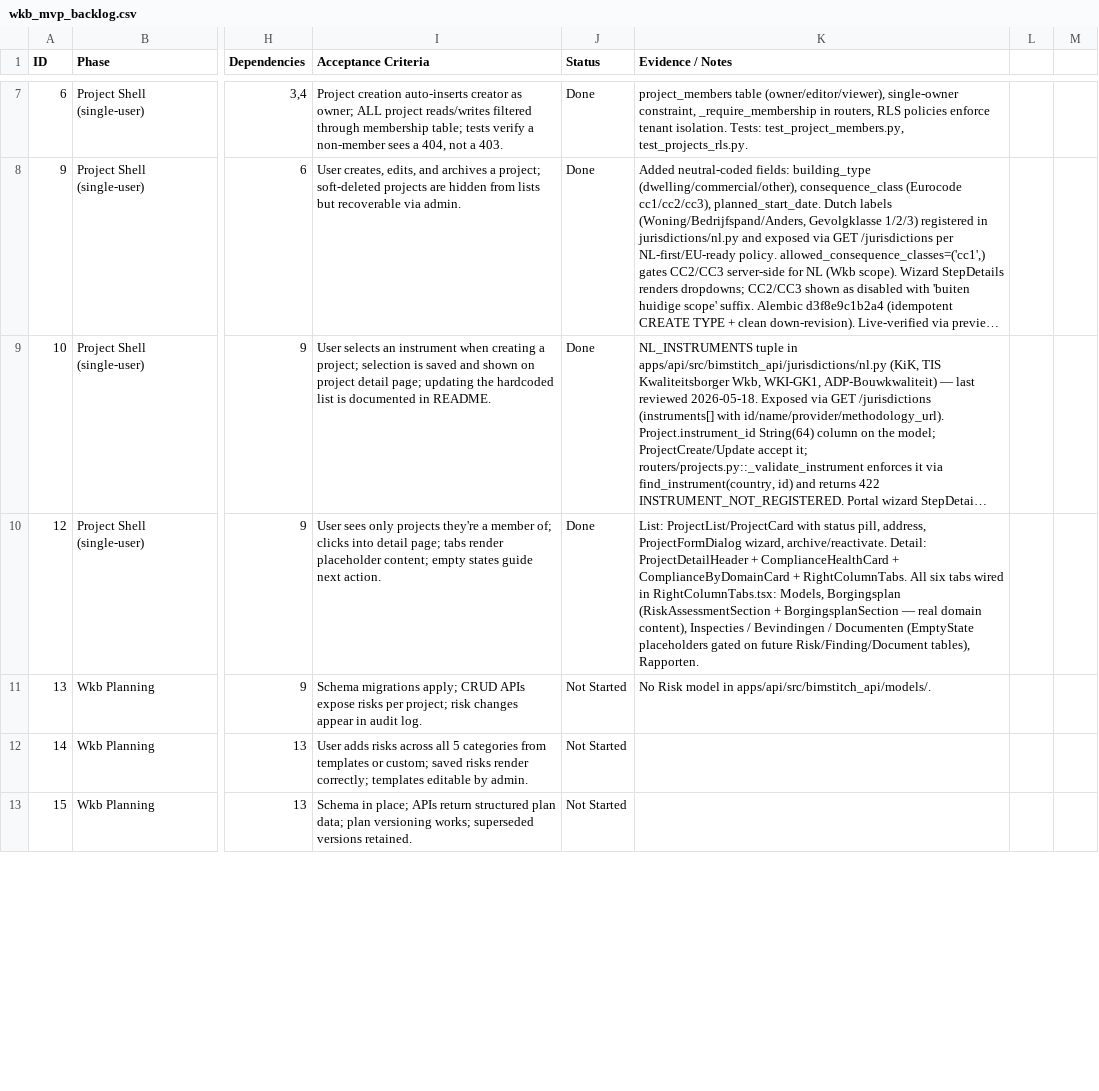
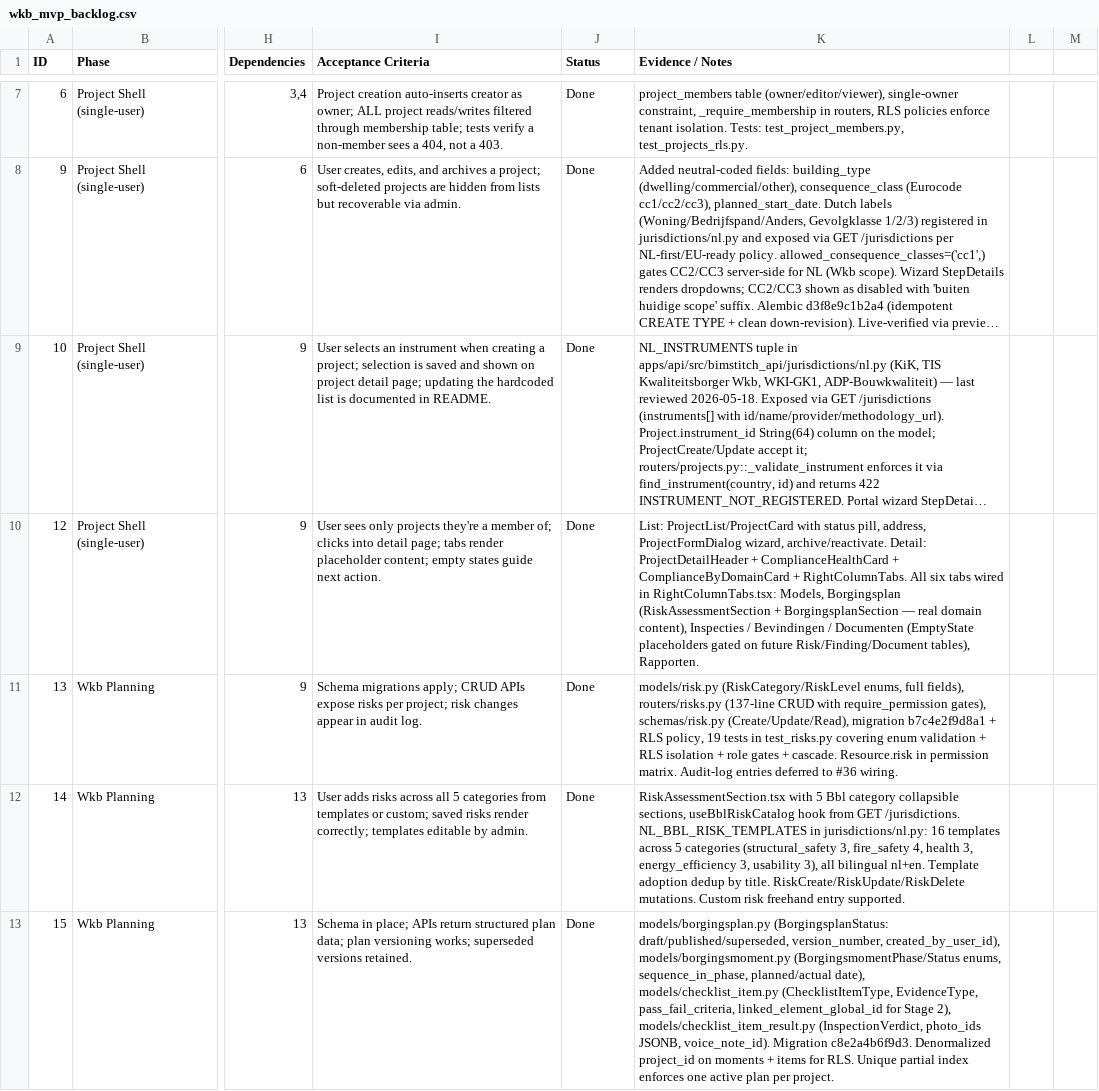
Before and after one commit to iamaniket/BIMQuantify, a CSV file: wkb_mvp_backlog.csv, drawn as a sheet; only a part is shown, gaps mark what is left out; long unchanged cells end in …; the diff covers the shown part only; the diff names each change by its address in the sheet, - before the commit and + after, or states it on an @@ line.

```diff
--- a/wkb_mvp_backlog.csv
+++ b/wkb_mvp_backlog.csv
-J11:J13 (Status): Not Started
+J11:J13 (Status): Done
-K11 (Evidence / Notes): No Risk model in apps/api/src/bimstitch_api/models/.
+K11 (Evidence / Notes): models/risk.py (RiskCategory/RiskLevel enums, full fields), routers/risks.py (137-line CRUD with require_permission gates), schemas/risk.py (Create/Update/Read), migration b7c4e2f9d8a1 + RLS policy, 19 tests in test_risks.py covering enum validation + RLS isolation + role gates + cascade. Resource.risk in permission matrix. Audit-log entries deferred to #36 wiring.
-K12 (Evidence / Notes): (empty)
+K12 (Evidence / Notes): RiskAssessmentSection.tsx with 5 Bbl category collapsible sections, useBblRiskCatalog hook from GET /jurisdictions. NL_BBL_RISK_TEMPLATES in jurisdictions/nl.py: 16 templates across 5 categories (structural_safety 3, fire_safety 4, health 3, energy_efficiency 3, usability 3), all bilingual nl+en. Template adoption dedup by title. RiskCreate/RiskUpdate/RiskDelete mutations. Custom risk freehand entry supported.
-K13 (Evidence / Notes): (empty)
+K13 (Evidence / Notes): models/borgingsplan.py (BorgingsplanStatus: draft/published/superseded, version_number, created_by_user_id), models/borgingsmoment.py (BorgingsmomentPhase/Status enums, sequence_in_phase, planned/actual date), models/checklist_item.py (ChecklistItemType, EvidenceType, pass_fail_criteria, linked_element_global_id for Stage 2), models/checklist_item_result.py (InspectionVerdict, photo_ids JSONB, voice_note_id). Migration c8e2a4b6f9d3. Denormalized project_id on moments + items for RLS. Unique partial index enforces one active plan per project.
```
Also changed, not shown: 22 edited cells elsewhere in this file, 53 other files.
